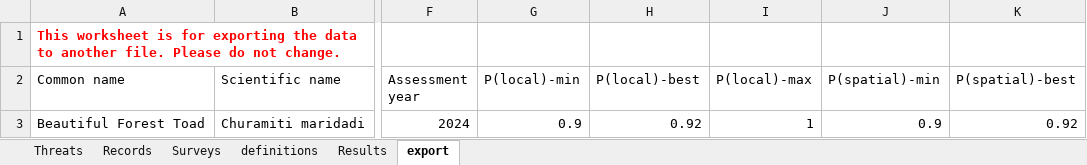
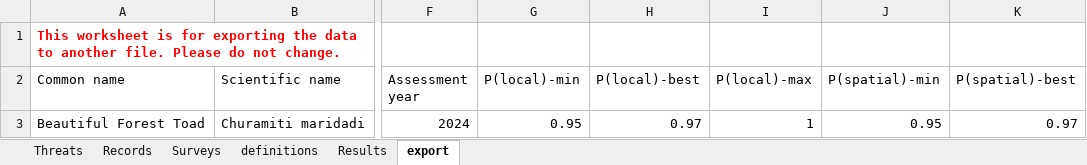
Before and after one commit to hcliedtke/extinct, an Excel workbook: c_maridadi/Churamiti maridadi.xlsx, sheet export, drawn as a sheet; only a part is shown, gaps mark what is left out; values as stored, in another font and other column widths than the file's, no borders; the diff names each change by its address in the sheet, - before the commit and + after, or states it on an @@ line.

```diff
--- a/c_maridadi/Churamiti maridadi.xlsx (sheet export)
+++ b/c_maridadi/Churamiti maridadi.xlsx (sheet export)
-G3 (P(local)-min): 0.9
+G3 (P(local)-min): 0.95
-H3 (P(local)-best): 0.92
+H3 (P(local)-best): 0.97
-J3 (P(spatial)-min): 0.9
+J3 (P(spatial)-min): 0.95
-K3 (P(spatial)-best): 0.92
+K3 (P(spatial)-best): 0.97
```
Also changed, not shown: sheet Results, sheet Threats, charts or pictures, t_rufolavatus/Tachybaptus rufolavatus.xlsx, 11 other files.
